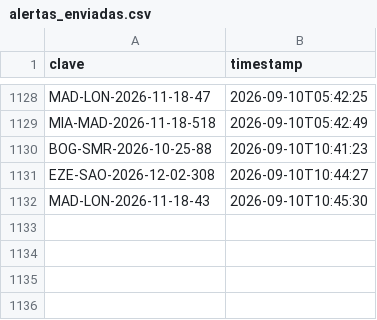
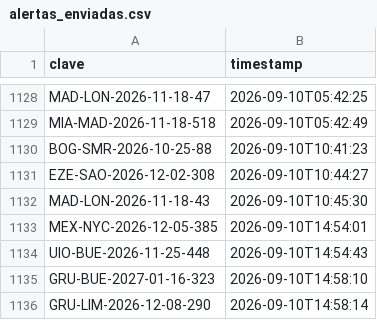
Before and after one commit to Felipebarv25/app-vuelos, a CSV file: datos/alertas_enviadas.csv, drawn as a sheet; only a part is shown, gaps mark what is left out; the diff names each change by its address in the sheet, - before the commit and + after, or states it on an @@ line.

```diff
--- a/datos/alertas_enviadas.csv
+++ b/datos/alertas_enviadas.csv
+row 1133: MEX-NYC-2026-12-05-385 | 2026-09-10T14:54:01
+row 1134: UIO-BUE-2026-11-25-448 | 2026-09-10T14:54:43
+row 1135: GRU-BUE-2027-01-16-323 | 2026-09-10T14:58:10
+row 1136: GRU-LIM-2026-12-08-290 | 2026-09-10T14:58:14
```
Also changed, not shown: 3 other files.
